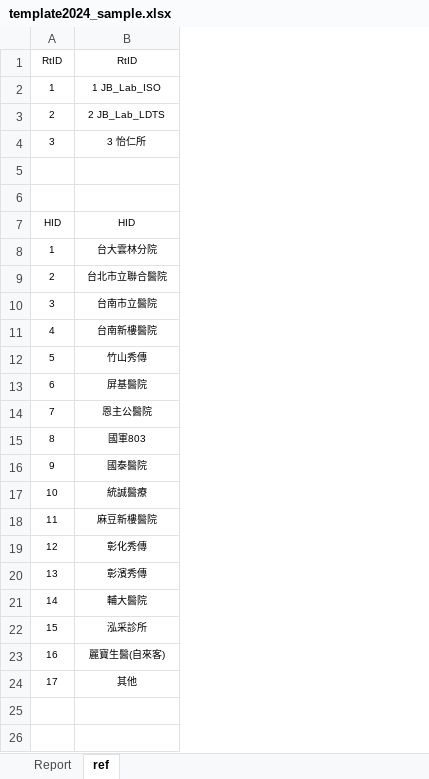
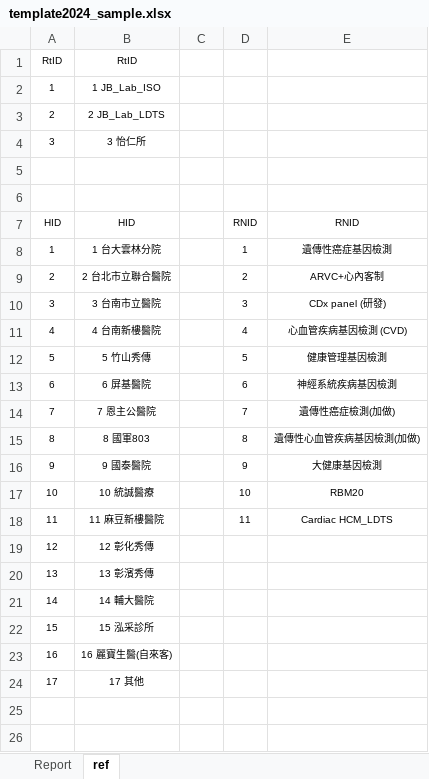
Before and after one commit to eabe8911/GeneReport, an Excel workbook: PHPService/template2024_sample.xlsx, sheet ref, drawn as a sheet; only a part is shown; values as stored, in another font and other column widths than the file's, no borders; the diff covers the shown part only; the diff names each change by its address in the sheet, - before the commit and + after, or states it on an @@ line.

```diff
--- a/PHPService/template2024_sample.xlsx (sheet ref)
+++ b/PHPService/template2024_sample.xlsx (sheet ref)
+column C, empty
+column D, rows 7-18: RNID | 1 | 2 | 3 | 4 | 5 | 6 | 7 | 8 | 9 | 10 | 11
+column E, rows 7-18: RNID | 遺傳性癌症基因檢測 | ARVC+心內客制 | CDx panel (研發) | 心血管疾病基因檢測 (CVD) | 健康管理基因檢測 | 神經系統疾病基因檢測 | 遺傳性癌症檢測(加做) | 遺傳性心血管疾病基因檢測(加做) | 大健康基因檢測 | RBM20 | Cardiac HCM_LDTS
-B8: 台大雲林分院
+B8: 1 台大雲林分院
-B9: 台北市立聯合醫院
+B9: 2 台北市立聯合醫院
-B10: 台南市立醫院
+B10: 3 台南市立醫院
-B11: 台南新樓醫院
+B11: 4 台南新樓醫院
-B12: 竹山秀傳
+B12: 5 竹山秀傳
-B13: 屏基醫院
+B13: 6 屏基醫院
-B14: 恩主公醫院
+B14: 7 恩主公醫院
-B15: 國軍803
+B15: 8 國軍803
-B16: 國泰醫院
+B16: 9 國泰醫院
-B17: 統誠醫療
+B17: 10 統誠醫療
-B18: 麻豆新樓醫院
+B18: 11 麻豆新樓醫院
-B19: 彰化秀傳
+B19: 12 彰化秀傳
-B20: 彰濱秀傳
+B20: 13 彰濱秀傳
-B21: 輔大醫院
+B21: 14 輔大醫院
-B22: 泓采診所
+B22: 15 泓采診所
-B23: 麗寶生醫(自來客)
+B23: 16 麗寶生醫(自來客)
-B24: 其他
+B24: 17 其他
```
Also changed, not shown: 14 added rows elsewhere in this sheet, sheet Report, hidden cells, 4 other files.
